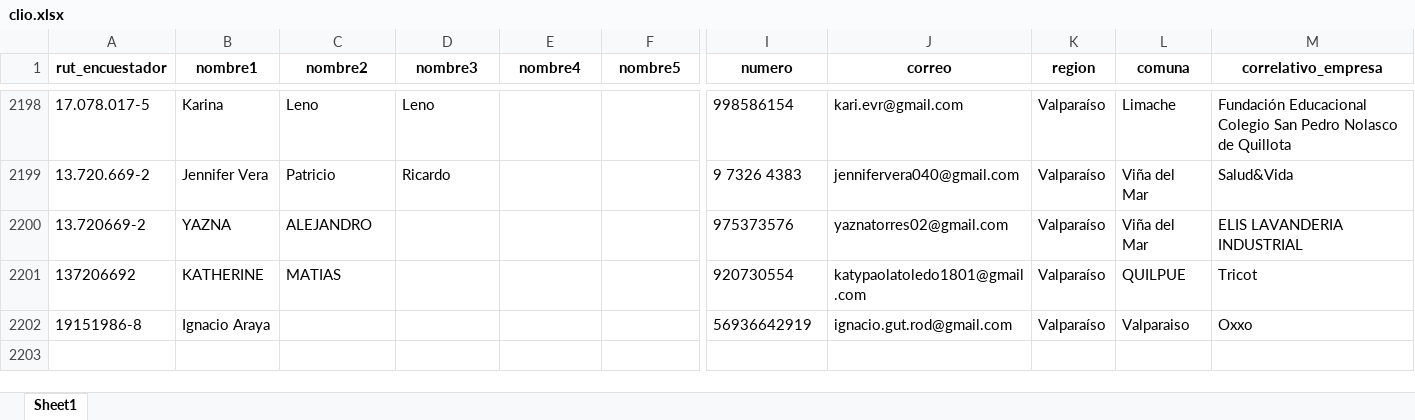
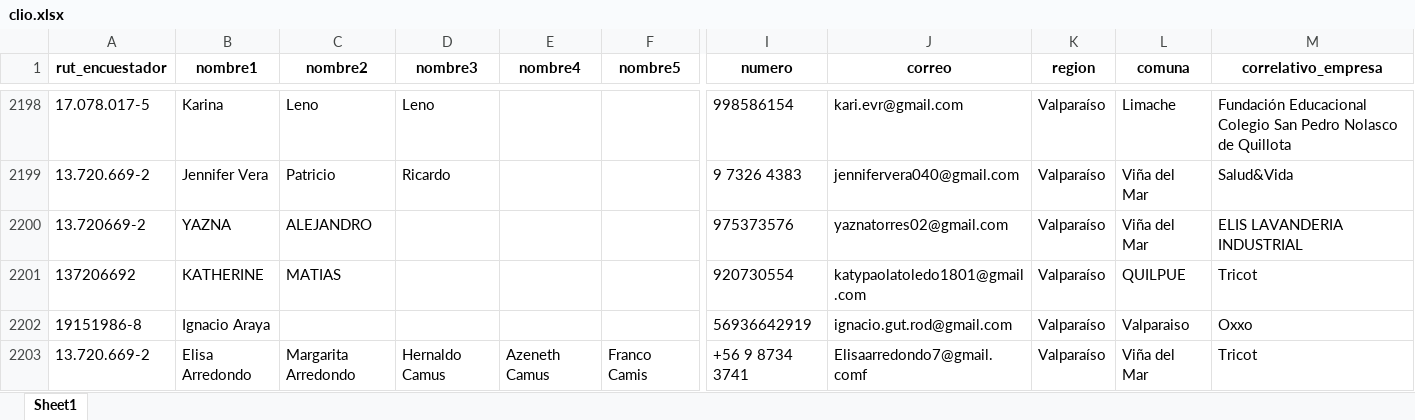
Before and after one commit to Kevin-carrasco/labofam-codebook, an Excel workbook: output/clio.xlsx, sheet Sheet1, drawn as a sheet; only a part is shown, gaps mark what is left out; values as stored, in another font and other column widths than the file's, no borders; rows hold the shown columns only; the diff names each change by its address in the sheet, - before the commit and + after, or states it on an @@ line.

```diff
--- a/output/clio.xlsx (sheet Sheet1)
+++ b/output/clio.xlsx (sheet Sheet1)
+row 2203: 13.720.669-2 | Elisa Arredondo | Margarita Arredondo | Hernaldo Camus | Azeneth Camus | Franco Camis | +56 9 8734 3741 | Elisaarredondo7@gmail.comf | Valparaíso | Viña del Mar | Tricot
```
Also changed, not shown: output/contacto.xlsx, 9 other files.
